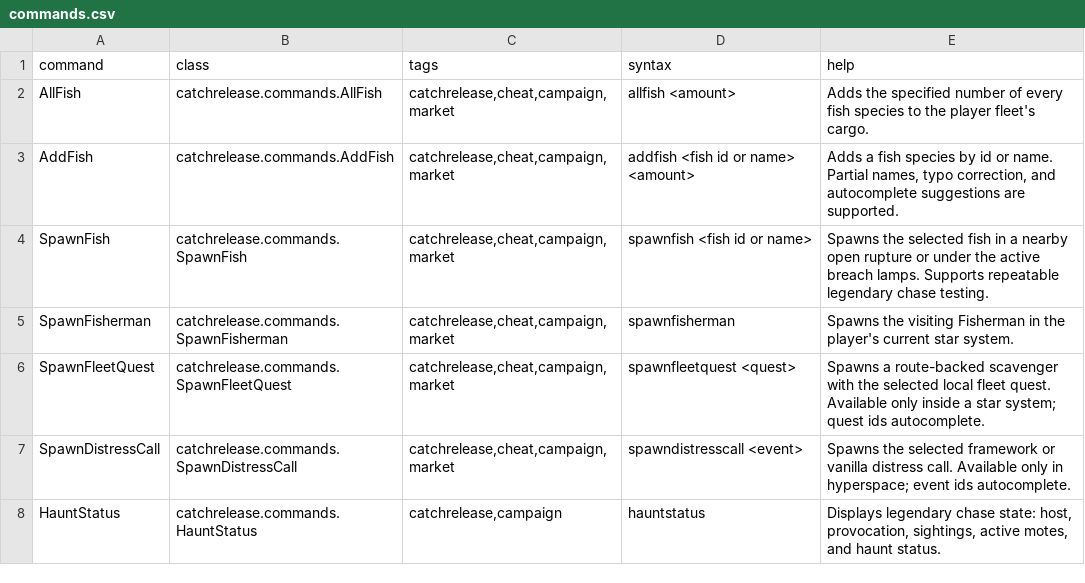
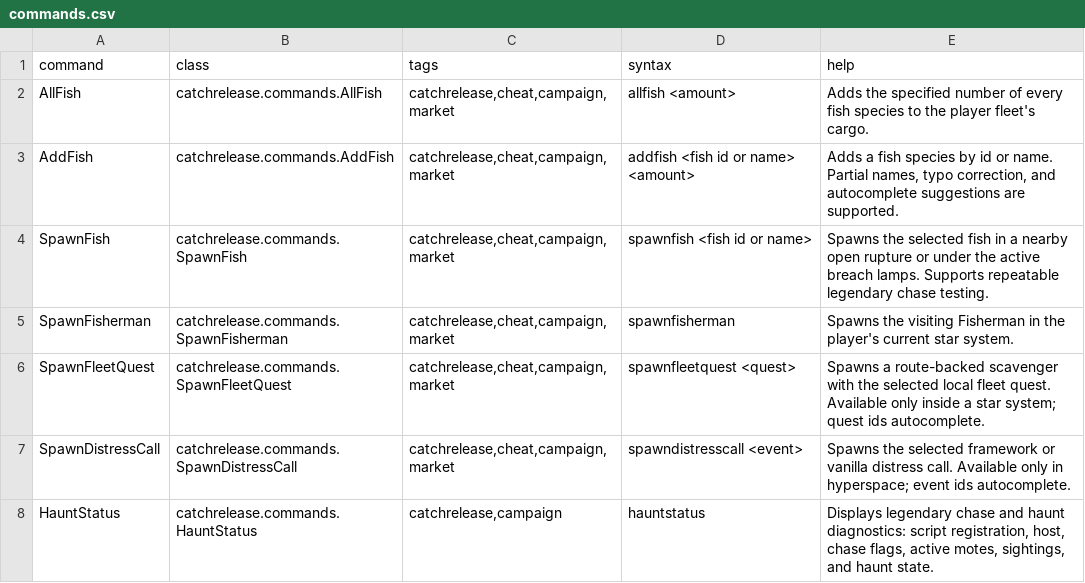
Before and after one commit to SirHartley/Catch.Release, a CSV file: data/console/commands.csv, drawn as a sheet.

```diff
--- a/data/console/commands.csv
+++ b/data/console/commands.csv
@@ -7,2 +7,2 @@ SpawnFleetQuest,catchrelease.commands.SpawnFleetQuest,"catchrelease,cheat,campai
 SpawnDistressCall,catchrelease.commands.SpawnDistressCall,"catchrelease,cheat,campaign,market",spawndistresscall <event>,"Spawns the selected framework or vanilla distress call. Available only in hyperspace; event ids autocomplete."
-HauntStatus,catchrelease.commands.HauntStatus,"catchrelease,campaign",hauntstatus,"Displays legendary chase state: host, provocation, sightings, active motes, and haunt status."
+HauntStatus,catchrelease.commands.HauntStatus,"catchrelease,campaign",hauntstatus,"Displays legendary chase and haunt diagnostics: script registration, host, chase flags, active motes, sightings, and haunt state."
```
Also changed, not shown: data/campaign/fish.csv, 7 other files.
